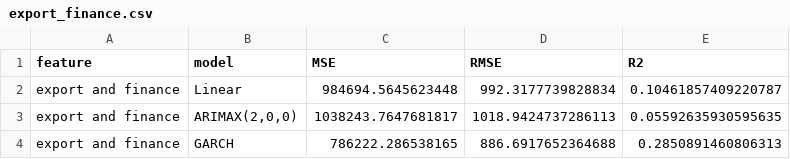
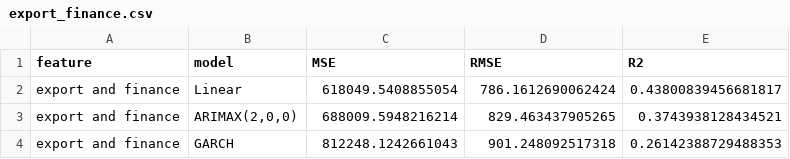
Before and after one commit to ArkiraW/capstone_project, a CSV file: data/cleaned_data/evaluation/export_finance.csv, drawn as a sheet.

```diff
--- a/data/cleaned_data/evaluation/export_finance.csv
+++ b/data/cleaned_data/evaluation/export_finance.csv
@@ -1,4 +1,4 @@
 feature,model,MSE,RMSE,R2
-export and finance,Linear,984694.5645623448,992.3177739828834,0.10461857409220787
-export and finance,"ARIMAX(2,0,0)",1038243.7647681817,1018.9424737286113,0.05592635930595635
-export and finance,GARCH,786222.286538165,886.6917652364688,0.2850891460806313
+export and finance,Linear,618049.5408855054,786.1612690062424,0.43800839456681817
+export and finance,"ARIMAX(2,0,0)",688009.5948216214,829.463437905265,0.3743938128434521
+export and finance,GARCH,812248.1242661043,901.248092517318,0.26142388729488353
```
Also changed, not shown: data/cleaned_data/evaluation/all.csv, data/cleaned_data/evaluation/production_index.csv, 48 other files.
